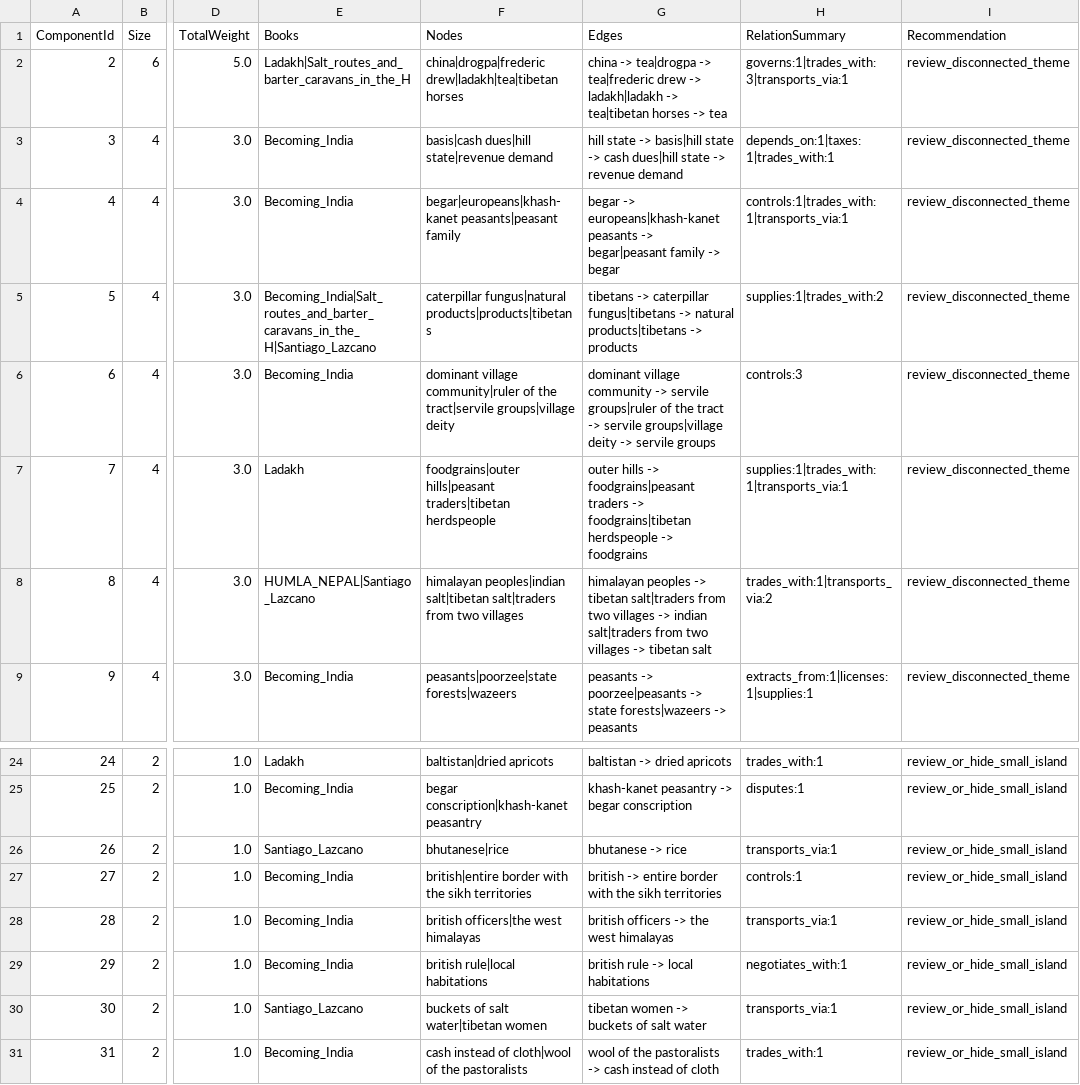
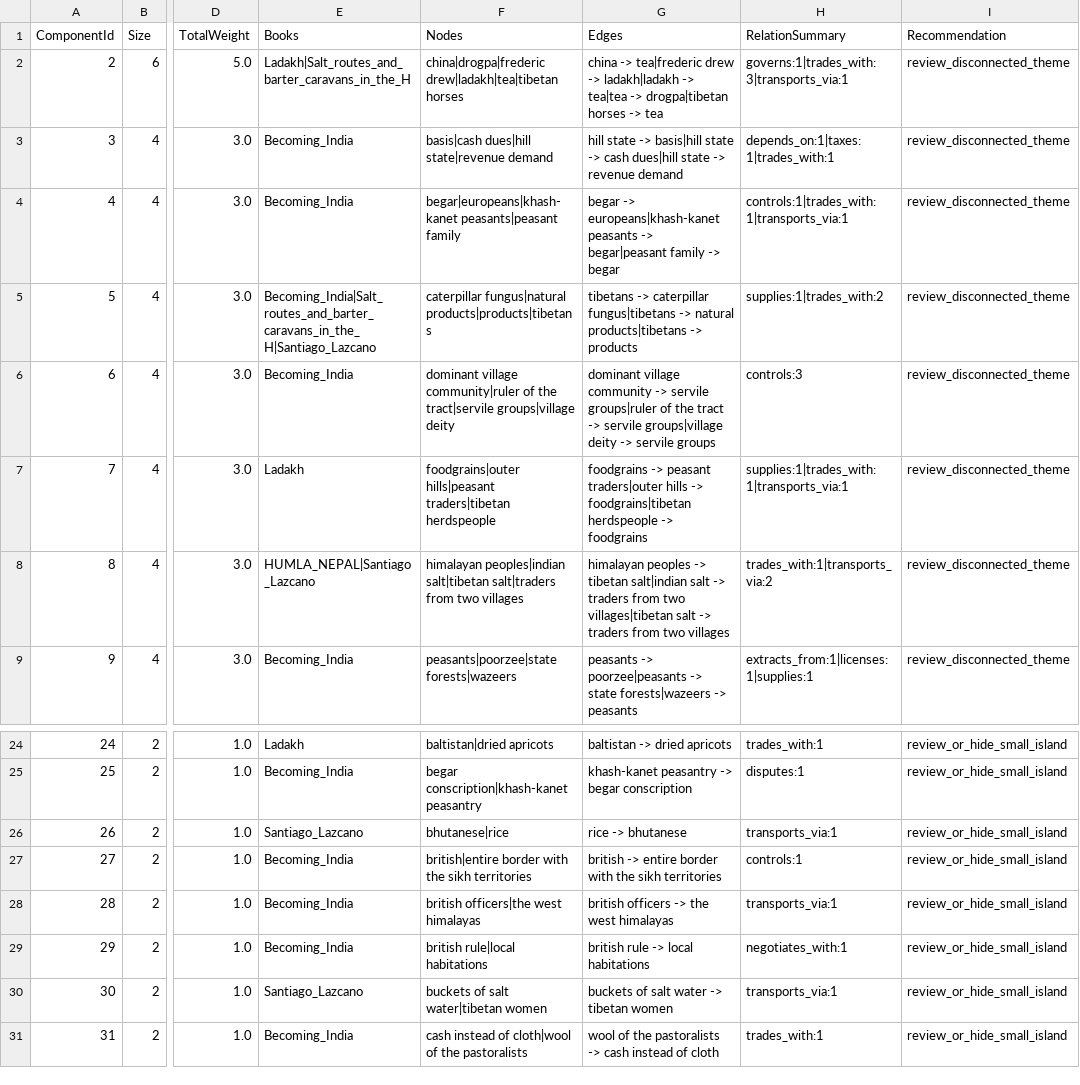
Before and after one commit to argamas23/Research, a CSV file: Mine/outputs/island_components.csv, drawn as a sheet; only a part is shown, gaps mark what is left out; the diff names each change by its address in the sheet, - before the commit and + after, or states it on an @@ line.

```diff
--- a/Mine/outputs/island_components.csv
+++ b/Mine/outputs/island_components.csv
-G2 (Edges): china -> tea|drogpa -> tea|frederic drew -> ladakh|ladakh -> tea|tibetan horses ->…
+G2 (Edges): china -> tea|frederic drew -> ladakh|ladakh -> tea|tea -> drogpa|tibetan horses ->…
-G7 (Edges): outer hills -> foodgrains|peasant traders -> foodgrains|tibetan…
+G7 (Edges): foodgrains -> peasant traders|outer hills -> foodgrains|tibetan…
-G8 (Edges): …-> tibetan salt|traders from two villages -> indian salt|traders from two villages -> tibetan salt
+G8 (Edges): …-> tibetan salt|indian salt -> traders from two villages|tibetan salt -> traders from two villages
-G26 (Edges): bhutanese -> rice
+G26 (Edges): rice -> bhutanese
-G30 (Edges): tibetan women -> buckets of salt water
+G30 (Edges): buckets of salt water -> tibetan women
```
Also changed, not shown: Mine/outputs/cleaned_aggregated_edges.csv, Mine/outputs/cleaned_network_metrics.csv, 9 other files.
